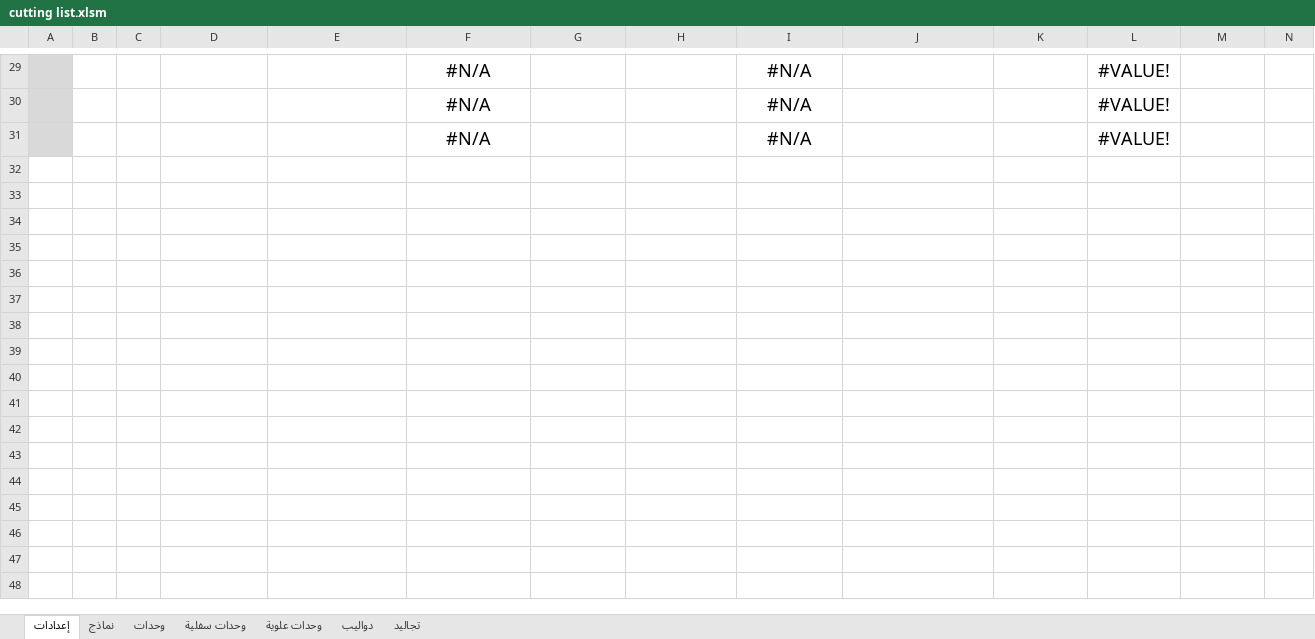
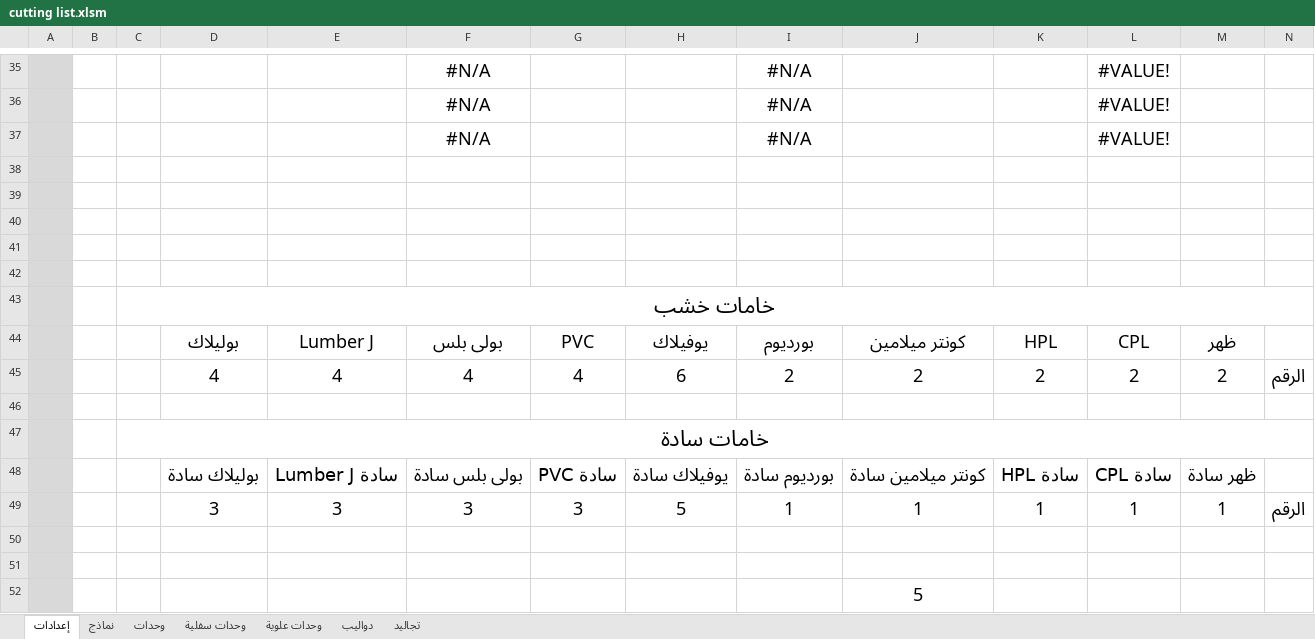
Before and after one commit to ahmed-elbehairy7/dwedar-cutting-list, an Excel workbook: cutting list.xlsm, sheet إعدادات, drawn as a sheet; only a part is shown, gaps mark what is left out; values as stored, in another font and other column widths than the file's, no borders; table styles not drawn; rows hold the shown columns only; the diff covers the shown part only; the diff names each change by its address in the sheet, - before the commit and + after, or states it on an @@ line.

```diff
--- a/cutting list.xlsm (sheet إعدادات)
+++ b/cutting list.xlsm (sheet إعدادات)
+row 38: (empty)
+row 39: (empty)
+row 40: (empty)
+row 41: (empty)
+row 42: (empty)
+row 43:  |  | خامات خشب
+row 44:  |  |  | بوليلاك | Lumber J | بولى بلس | PVC | يوفيلاك | بورديوم | كونتر ميلامين | HPL | CPL | ظهر
+row 45:  |  |  | 4 | 4 | 4 | 4 | 6 | 2 | 2 | 2 | 2 | 2 | الرقم
+row 46: (empty)
+row 47:  |  | خامات سادة
+row 48:  |  |  | بوليلاك سادة | Lumber J سادة | بولى بلس سادة | PVC سادة | يوفيلاك سادة | بورديوم سادة | كونتر ميلامين سادة | HPL سادة | CPL سادة | ظهر سادة
+row 49:  |  |  | 3 | 3 | 3 | 3 | 5 | 1 | 1 | 1 | 1 | 1 | الرقم
+row 50: (empty)
+row 51: (empty)
+row 52:  |  |  |  |  |  |  |  |  | 5
```
Also changed, not shown: 6 added rows and 12 edited cells elsewhere in this sheet, sheet وحدات علوية, sheet وحدات سفلية, sheet وحدات, sheet دواليب, sheet تجاليد, formulas that keep their value.
